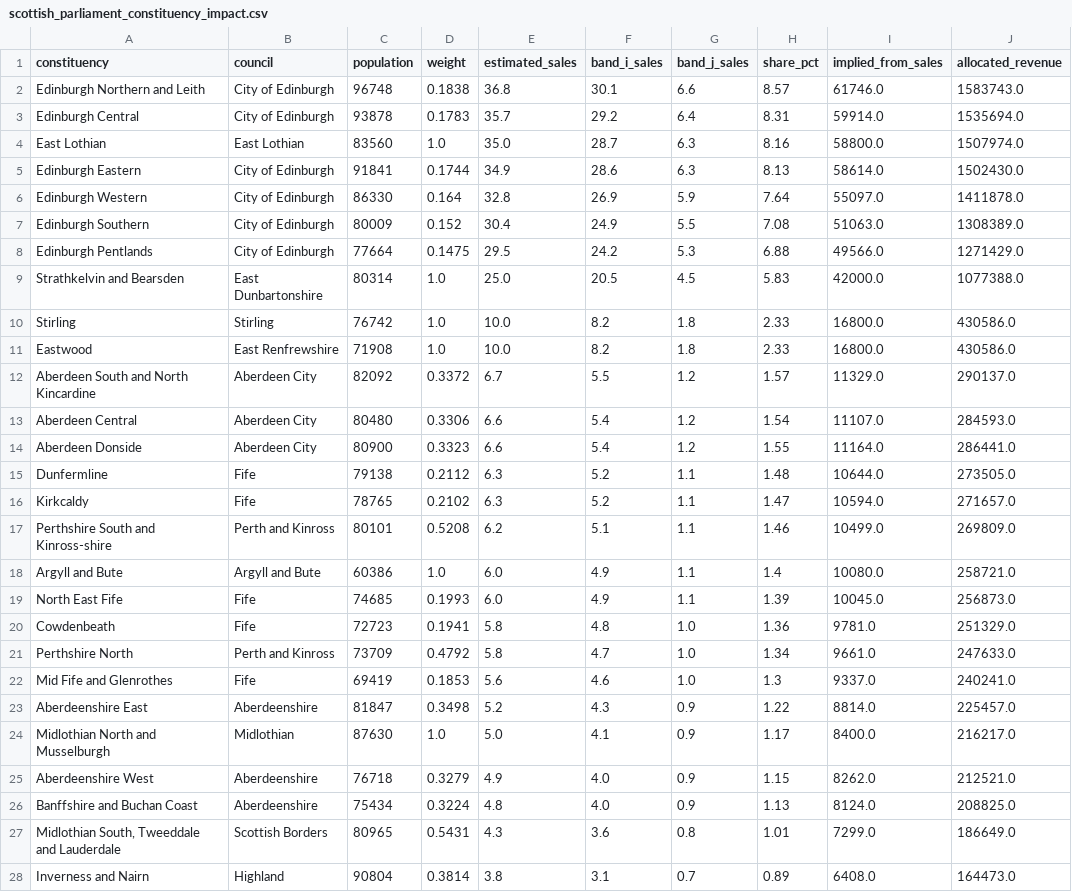
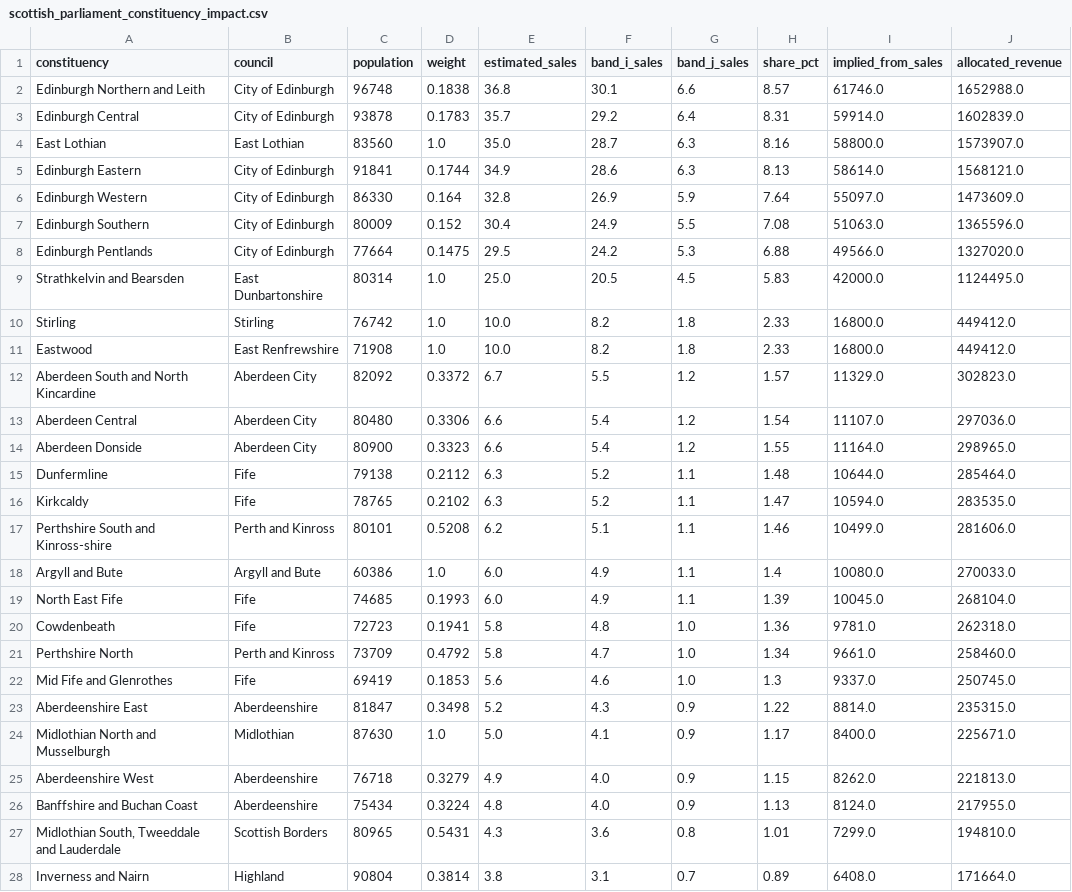
Before and after one commit to PolicyEngine/scotland-mansion-tax, a CSV file: scottish_parliament_constituency_impact.csv, drawn as a sheet; only a part is shown; the diff covers the shown part only.

```diff
--- a/scottish_parliament_constituency_impact.csv
+++ b/scottish_parliament_constituency_impact.csv
@@ -1,28 +1,28 @@
 constituency,council,population,weight,estimated_sales,band_i_sales,band_j_sales,share_pct,implied_from_sales,allocated_revenue
-Edinburgh Northern and Leith,City of Edinburgh,96748,0.1838,36.8,30.1,6.6,8.57,61746.0,1583743.0
-Edinburgh Central,City of Edinburgh,93878,0.1783,35.7,29.2,6.4,8.31,59914.0,1535694.0
-East Lothian,East Lothian,83560,1.0,35.0,28.7,6.3,8.16,58800.0,1507974.0
-Edinburgh Eastern,City of Edinburgh,91841,0.1744,34.9,28.6,6.3,8.13,58614.0,1502430.0
-Edinburgh Western,City of Edinburgh,86330,0.164,32.8,26.9,5.9,7.64,55097.0,1411878.0
-Edinburgh Southern,City of Edinburgh,80009,0.152,30.4,24.9,5.5,7.08,51063.0,1308389.0
-Edinburgh Pentlands,City of Edinburgh,77664,0.1475,29.5,24.2,5.3,6.88,49566.0,1271429.0
-Strathkelvin and Bearsden,East Dunbartonshire,80314,1.0,25.0,20.5,4.5,5.83,42000.0,1077388.0
-Stirling,Stirling,76742,1.0,10.0,8.2,1.8,2.33,16800.0,430586.0
-Eastwood,East Renfrewshire,71908,1.0,10.0,8.2,1.8,2.33,16800.0,430586.0
-Aberdeen South and North Kincardine,Aberdeen City,82092,0.3372,6.7,5.5,1.2,1.57,11329.0,290137.0
-Aberdeen Central,Aberdeen City,80480,0.3306,6.6,5.4,1.2,1.54,11107.0,284593.0
-Aberdeen Donside,Aberdeen City,80900,0.3323,6.6,5.4,1.2,1.55,11164.0,286441.0
-Dunfermline,Fife,79138,0.2112,6.3,5.2,1.1,1.48,10644.0,273505.0
-Kirkcaldy,Fife,78765,0.2102,6.3,5.2,1.1,1.47,10594.0,271657.0
-Perthshire South and Kinross-shire,Perth and Kinross,80101,0.5208,6.2,5.1,1.1,1.46,10499.0,269809.0
-Argyll and Bute,Argyll and Bute,60386,1.0,6.0,4.9,1.1,1.4,10080.0,258721.0
-North East Fife,Fife,74685,0.1993,6.0,4.9,1.1,1.39,10045.0,256873.0
-Cowdenbeath,Fife,72723,0.1941,5.8,4.8,1.0,1.36,9781.0,251329.0
-Perthshire North,Perth and Kinross,73709,0.4792,5.8,4.7,1.0,1.34,9661.0,247633.0
-Mid Fife and Glenrothes,Fife,69419,0.1853,5.6,4.6,1.0,1.3,9337.0,240241.0
-Aberdeenshire East,Aberdeenshire,81847,0.3498,5.2,4.3,0.9,1.22,8814.0,225457.0
-Midlothian North and Musselburgh,Midlothian,87630,1.0,5.0,4.1,0.9,1.17,8400.0,216217.0
-Aberdeenshire West,Aberdeenshire,76718,0.3279,4.9,4.0,0.9,1.15,8262.0,212521.0
-Banffshire and Buchan Coast,Aberdeenshire,75434,0.3224,4.8,4.0,0.9,1.13,8124.0,208825.0
-"Midlothian South, Tweeddale and Lauderdale",Scottish Borders,80965,0.5431,4.3,3.6,0.8,1.01,7299.0,186649.0
-Inverness and Nairn,Highland,90804,0.3814,3.8,3.1,0.7,0.89,6408.0,164473.0
+Edinburgh Northern and Leith,City of Edinburgh,96748,0.1838,36.8,30.1,6.6,8.57,61746.0,1652988.0
+Edinburgh Central,City of Edinburgh,93878,0.1783,35.7,29.2,6.4,8.31,59914.0,1602839.0
+East Lothian,East Lothian,83560,1.0,35.0,28.7,6.3,8.16,58800.0,1573907.0
+Edinburgh Eastern,City of Edinburgh,91841,0.1744,34.9,28.6,6.3,8.13,58614.0,1568121.0
+Edinburgh Western,City of Edinburgh,86330,0.164,32.8,26.9,5.9,7.64,55097.0,1473609.0
+Edinburgh Southern,City of Edinburgh,80009,0.152,30.4,24.9,5.5,7.08,51063.0,1365596.0
+Edinburgh Pentlands,City of Edinburgh,77664,0.1475,29.5,24.2,5.3,6.88,49566.0,1327020.0
+Strathkelvin and Bearsden,East Dunbartonshire,80314,1.0,25.0,20.5,4.5,5.83,42000.0,1124495.0
+Stirling,Stirling,76742,1.0,10.0,8.2,1.8,2.33,16800.0,449412.0
+Eastwood,East Renfrewshire,71908,1.0,10.0,8.2,1.8,2.33,16800.0,449412.0
+Aberdeen South and North Kincardine,Aberdeen City,82092,0.3372,6.7,5.5,1.2,1.57,11329.0,302823.0
+Aberdeen Central,Aberdeen City,80480,0.3306,6.6,5.4,1.2,1.54,11107.0,297036.0
+Aberdeen Donside,Aberdeen City,80900,0.3323,6.6,5.4,1.2,1.55,11164.0,298965.0
+Dunfermline,Fife,79138,0.2112,6.3,5.2,1.1,1.48,10644.0,285464.0
+Kirkcaldy,Fife,78765,0.2102,6.3,5.2,1.1,1.47,10594.0,283535.0
+Perthshire South and Kinross-shire,Perth and Kinross,80101,0.5208,6.2,5.1,1.1,1.46,10499.0,281606.0
+Argyll and Bute,Argyll and Bute,60386,1.0,6.0,4.9,1.1,1.4,10080.0,270033.0
+North East Fife,Fife,74685,0.1993,6.0,4.9,1.1,1.39,10045.0,268104.0
+Cowdenbeath,Fife,72723,0.1941,5.8,4.8,1.0,1.36,9781.0,262318.0
+Perthshire North,Perth and Kinross,73709,0.4792,5.8,4.7,1.0,1.34,9661.0,258460.0
+Mid Fife and Glenrothes,Fife,69419,0.1853,5.6,4.6,1.0,1.3,9337.0,250745.0
+Aberdeenshire East,Aberdeenshire,81847,0.3498,5.2,4.3,0.9,1.22,8814.0,235315.0
+Midlothian North and Musselburgh,Midlothian,87630,1.0,5.0,4.1,0.9,1.17,8400.0,225671.0
+Aberdeenshire West,Aberdeenshire,76718,0.3279,4.9,4.0,0.9,1.15,8262.0,221813.0
+Banffshire and Buchan Coast,Aberdeenshire,75434,0.3224,4.8,4.0,0.9,1.13,8124.0,217955.0
+"Midlothian South, Tweeddale and Lauderdale",Scottish Borders,80965,0.5431,4.3,3.6,0.8,1.01,7299.0,194810.0
+Inverness and Nairn,Highland,90804,0.3814,3.8,3.1,0.7,0.89,6408.0,171664.0
```
Also changed, not shown: 42 edited cells elsewhere in this file, 2 other files.
